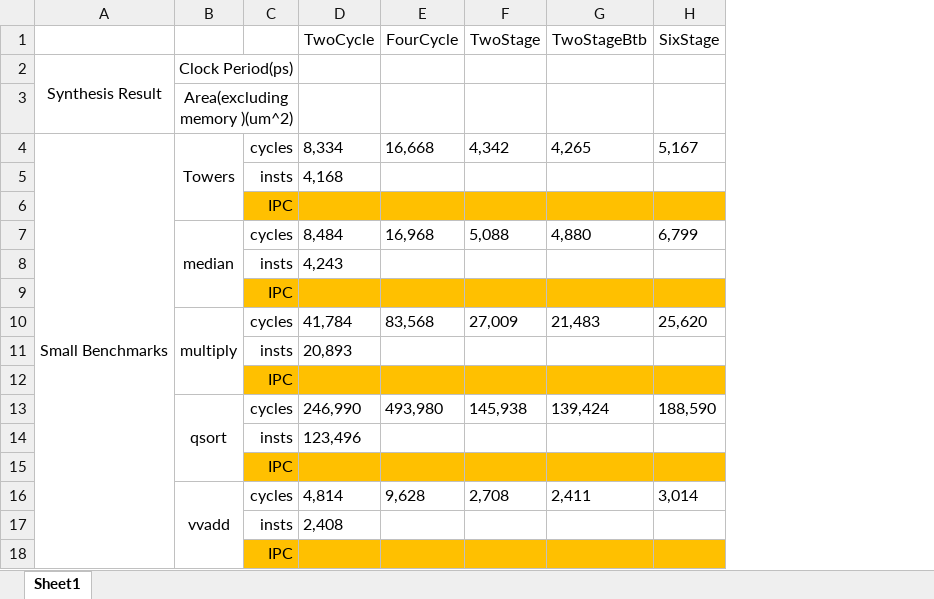
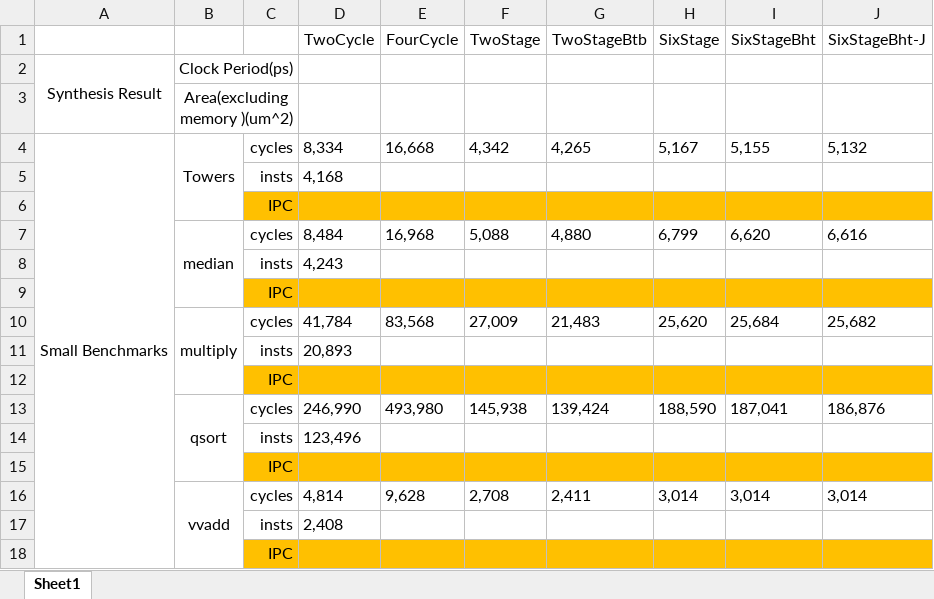
Before and after one commit to jjyy-Huang/6.175, an Excel workbook: riscv/perf.xlsx, sheet Sheet1, drawn as a sheet; values as stored, in another font and other column widths than the file's, no borders; the diff names each change by its address in the sheet, - before the commit and + after, or states it on an @@ line.

```diff
--- a/riscv/perf.xlsx (sheet Sheet1)
+++ b/riscv/perf.xlsx (sheet Sheet1)
+column I (SixStageBht), rows 4-16: 5,155 |  |  | 6,620 |  |  | 25,684 |  |  | 187,041 |  |  | 3,014
+column J (SixStageBht-J), rows 4-16: 5,132 |  |  | 6,616 |  |  | 25,682 |  |  | 186,876 |  |  | 3,014
```
Also changed, not shown: 2 other files.
